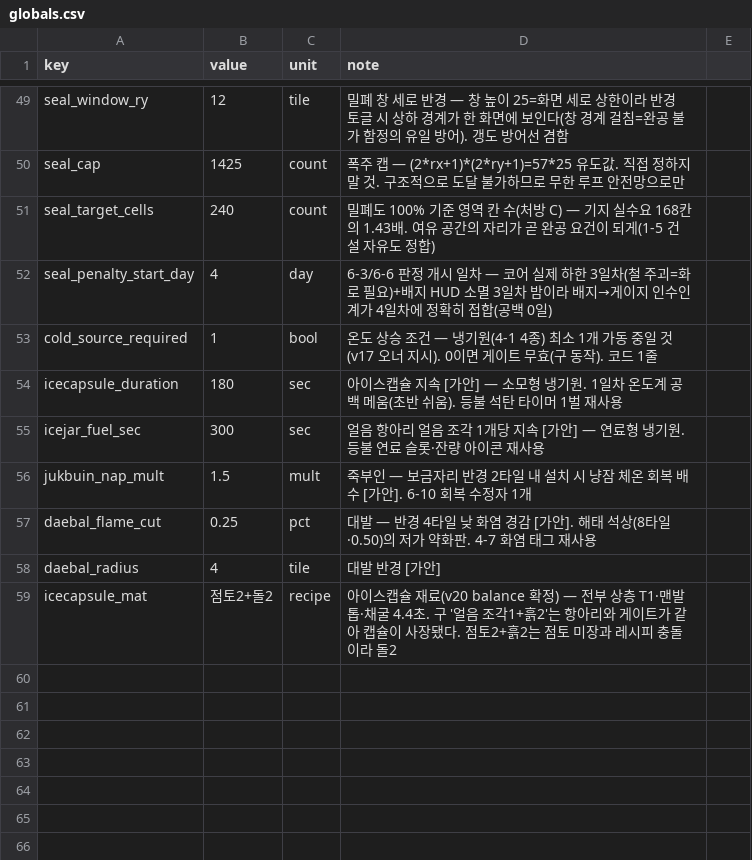
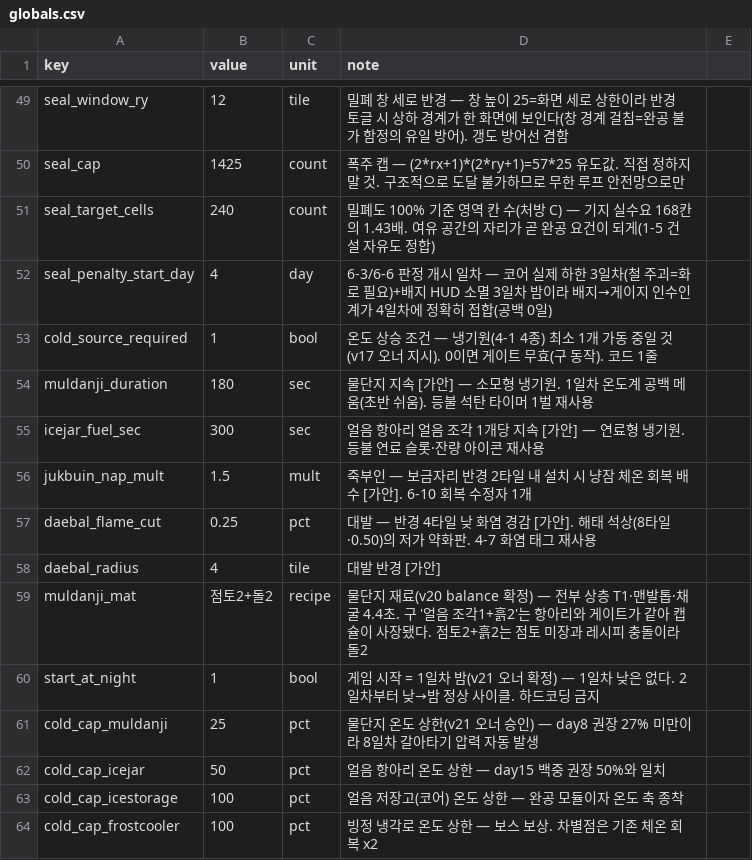
Before and after one commit to longzzo/visonAIGameDesignCrew, a CSV file: workspace/projects/pmrixgw33/kit/data/globals.csv, drawn as a sheet; only a part is shown, gaps mark what is left out.

```diff
--- a/workspace/projects/pmrixgw33/kit/data/globals.csv
+++ b/workspace/projects/pmrixgw33/kit/data/globals.csv
@@ -53,3 +53,3 @@ seal_penalty_start_day,4,day,6-3/6-6 판정 개시 일차 — 코어 실제 하
 cold_source_required,1,bool,온도 상승 조건 — 냉기원(4-1 4종) 최소 1개 가동 중일 것(v17 오너 지시). 0이면 게이트 무효(구 동작). 코드 1줄
-icecapsule_duration,180,sec,아이스캡슐 지속 [가안] — 소모형 냉기원. 1일차 온도계 공백 메움(초반 쉬움). 등불 석탄 타이머 1벌 재사용
+muldanji_duration,180,sec,물단지 지속 [가안] — 소모형 냉기원. 1일차 온도계 공백 메움(초반 쉬움). 등불 석탄 타이머 1벌 재사용
 icejar_fuel_sec,300,sec,얼음 항아리 얼음 조각 1개당 지속 [가안] — 연료형 냉기원. 등불 연료 슬롯·잔량 아이콘 재사용
@@ -58,2 +58,7 @@ daebal_flame_cut,0.25,pct,대발 — 반경 4타일 낮 화염 경감 [가안].
 daebal_radius,4,tile,대발 반경 [가안]
-icecapsule_mat,점토2+돌2,recipe,아이스캡슐 재료(v20 balance 확정) — 전부 상층 T1·맨발톱·채굴 4.4초. 구 '얼음 조각1+흙2'는 항아리와 게이트가 같아 캡슐이 사장됐다. 점토2+흙2는 점토 미장과 레시피 충돌이라 돌2
+muldanji_mat,점토2+돌2,recipe,물단지 재료(v20 balance 확정) — 전부 상층 T1·맨발톱·채굴 4.4초. 구 '얼음 조각1+흙2'는 항아리와 게이트가 같아 캡슐이 사장됐다. 점토2+흙2는 점토 미장과 레시피 충돌이라 돌2
+start_at_night,1,bool,게임 시작 = 1일차 밤(v21 오너 확정) — 1일차 낮은 없다. 2일차부터 낮→밤 정상 사이클. 하드코딩 금지
+cold_cap_muldanji,25,pct,물단지 온도 상한(v21 오너 승인) — day8 권장 27% 미만이라 8일차 갈아타기 압력 자동 발생
+cold_cap_icejar,50,pct,얼음 항아리 온도 상한 — day15 백중 권장 50%와 일치
+cold_cap_icestorage,100,pct,얼음 저장고(코어) 온도 상한 — 완공 모듈이자 온도 축 종착
+cold_cap_frostcooler,100,pct,빙정 냉각로 온도 상한 — 보스 보상. 차별점은 기존 체온 회복 x2
```
Also changed, not shown: workspace/projects/pmrixgw33/kit/data/crafting-tree.csv, 8 other files.
